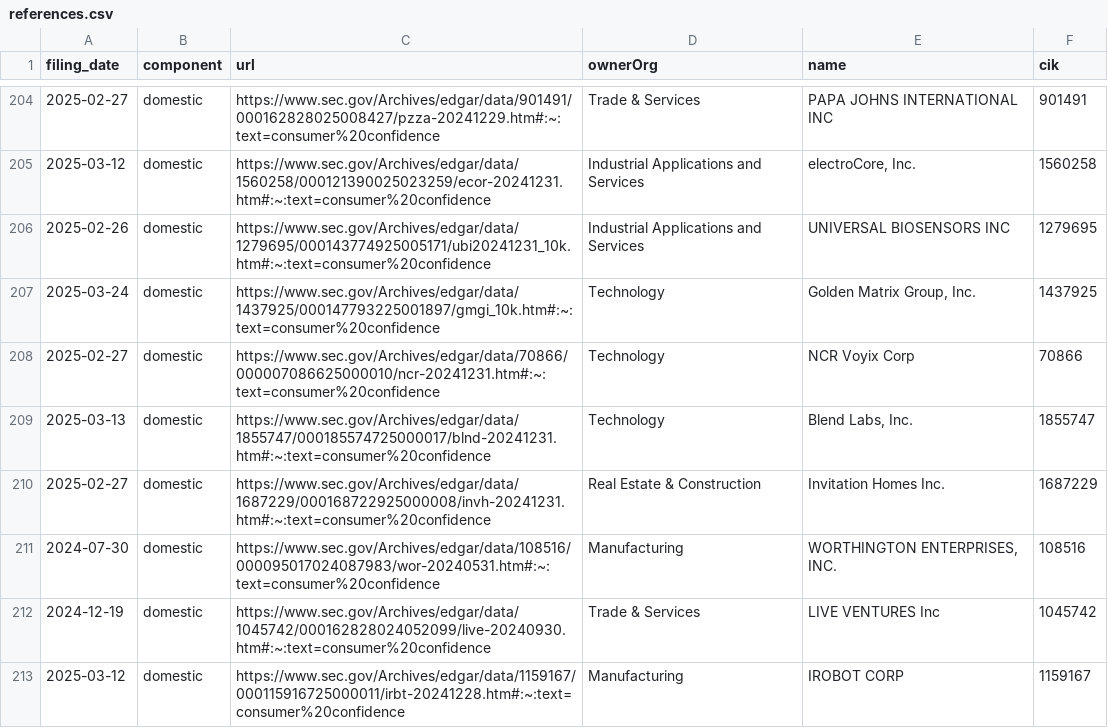
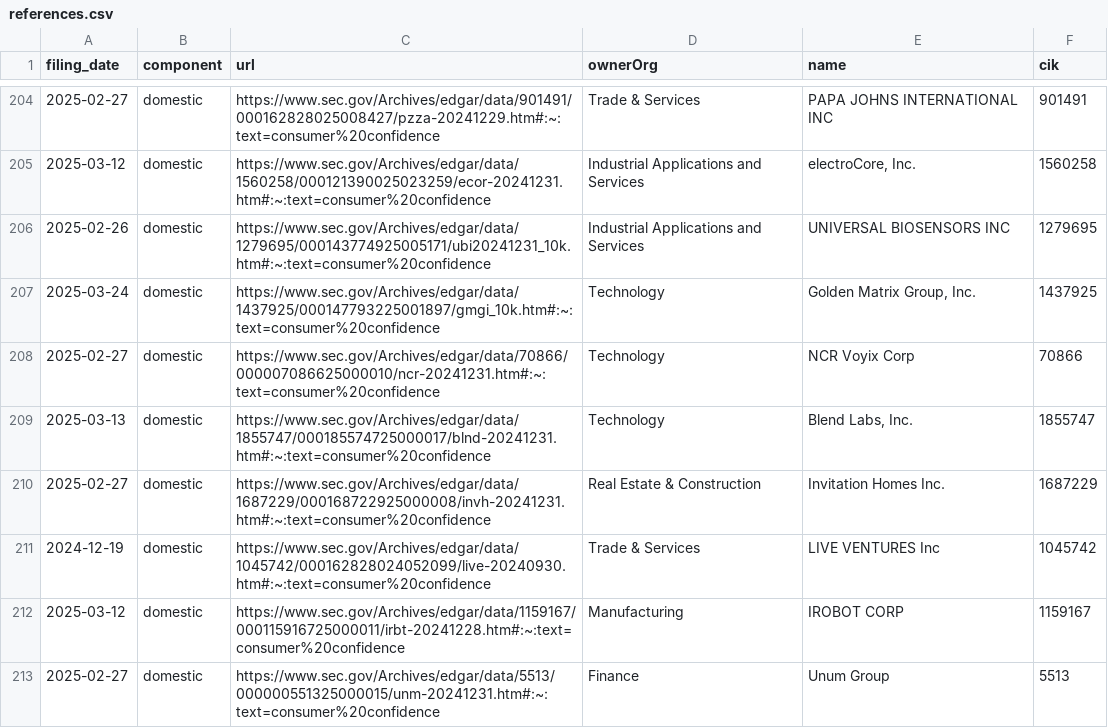
Before and after one commit to john-friedman/datamule-indicators, a CSV file: indicators/format1/Consumer Sentiment/consumer-confidence/references.csv, drawn as a sheet; only a part is shown, gaps mark what is left out; the shorter side is filled out with more unchanged rows; the diff covers the shown part only.

```diff
--- a/indicators/format1/Consumer Sentiment/consumer-confidence/references.csv
+++ b/indicators/format1/Consumer Sentiment/consumer-confidence/references.csv
@@ -210,3 +210,2 @@ filing_date,component,url,ownerOrg,name,cik
 2025-02-27,domestic,https://www.sec.gov/Archives/edgar/data/1687229/000168722925000008/invh-20241231.htm#:~:text=consumer%20confidence,Real Estate & Construction,Invitation Homes Inc.,1687229
-2024-07-30,domestic,https://www.sec.gov/Archives/edgar/data/108516/000095017024087983/wor-20240531.htm#:~:text=consumer%20confidence,Manufacturing,"WORTHINGTON ENTERPRISES, INC.",108516
 2024-12-19,domestic,https://www.sec.gov/Archives/edgar/data/1045742/000162828024052099/live-20240930.htm#:~:text=consumer%20confidence,Trade & Services,LIVE VENTURES Inc,1045742
```
Also changed, not shown: 5 removed rows elsewhere in this file, indicators/format1/Blockchain/bitcoin/references.csv, indicators/format1/Blockchain/defi/references.csv, 47 other files.
